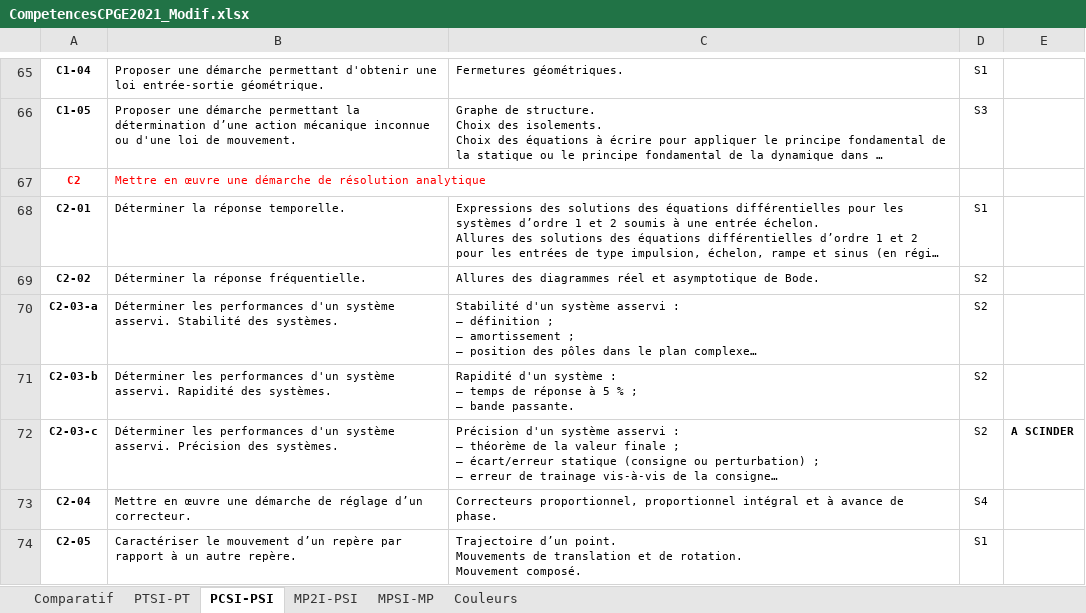
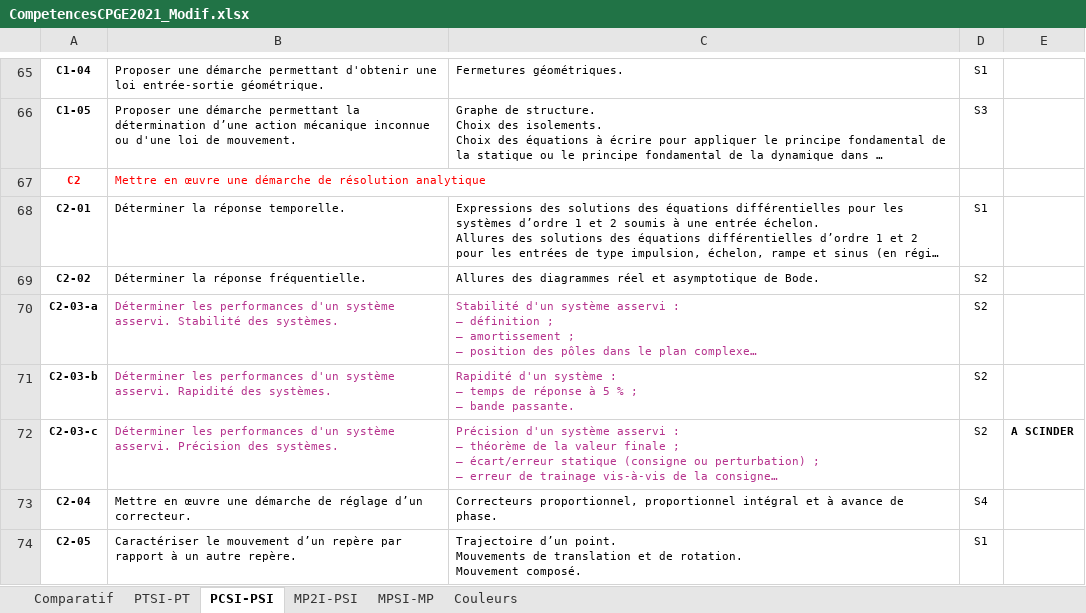
Before and after one commit to xpessoles/EvaluationCompetences, an Excel workbook: CompetencesCPGE2021_Modif.xlsx, sheet PCSI-PSI, drawn as a sheet; only a part is shown, gaps mark what is left out; long unchanged cells end in …; values as stored, in another font and other column widths than the file's, no borders; the diff names each change by its address in the sheet, - before the commit and + after, or states it on an @@ line.

```diff
--- a/CompetencesCPGE2021_Modif.xlsx (sheet PCSI-PSI)
+++ b/CompetencesCPGE2021_Modif.xlsx (sheet PCSI-PSI)
-B70:C72 text colour: black
+B70:C72 text colour: #B6338D
```
Also changed, not shown: scripts/Competences/DS_01.xlsx.
